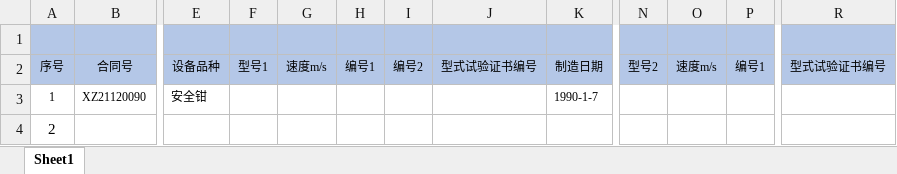
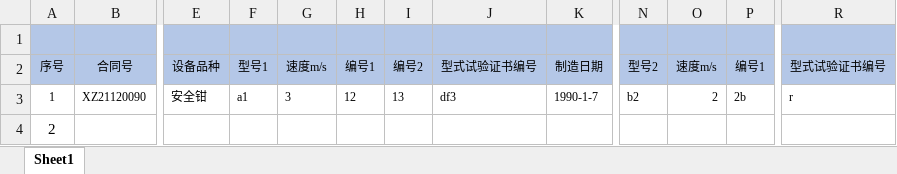
Before and after one commit to chengzhenbo/ElevatorCertificate, an Excel workbook: tutorial/supply/供应商数据表/安全钳数据表.xlsx, sheet Sheet1, drawn as a sheet; only a part is shown, gaps mark what is left out; values as stored, in another font and other column widths than the file's, no borders; the diff names each change by its address in the sheet, - before the commit and + after, or states it on an @@ line.

Commit message:
modified:   tutorial/supply/excel_reader.py 	modified:   tutorial/supply/exceltemplate.ini 	modified:   tutorial/supply/main.py

```diff
--- a/tutorial/supply/供应商数据表/安全钳数据表.xlsx (sheet Sheet1)
+++ b/tutorial/supply/供应商数据表/安全钳数据表.xlsx (sheet Sheet1)
-F3: (empty)
+F3: a1
-G3: (empty)
+G3: 3
-H3: (empty)
+H3: 12
-I3: (empty)
+I3: 13
-J3: (empty)
+J3: df3
-N3: (empty)
+N3: b2
-O3: (empty)
+O3: 2
-P3: (empty)
+P3: 2b
-R3: (empty)
+R3: r
```
Also changed, not shown: 4 other files.
